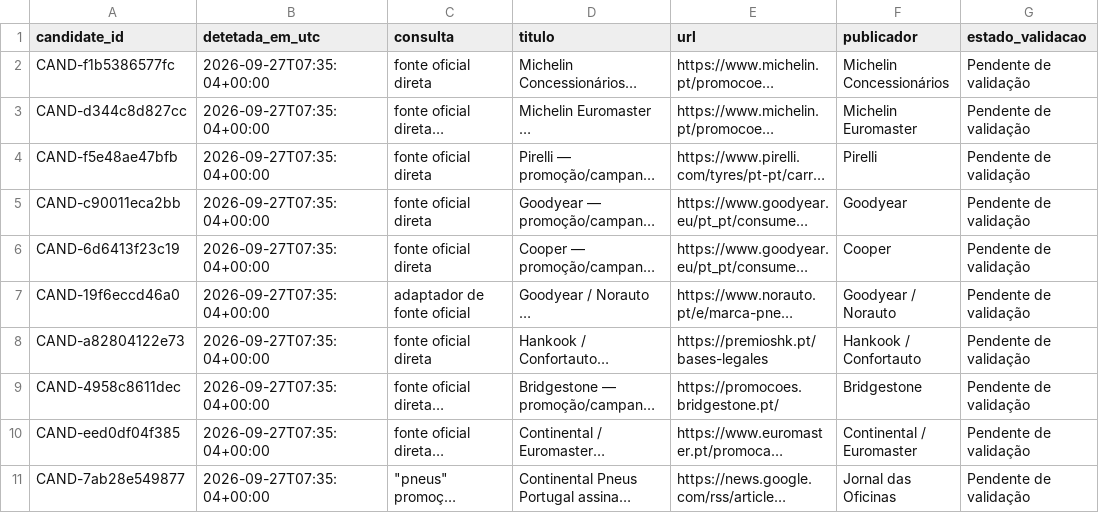
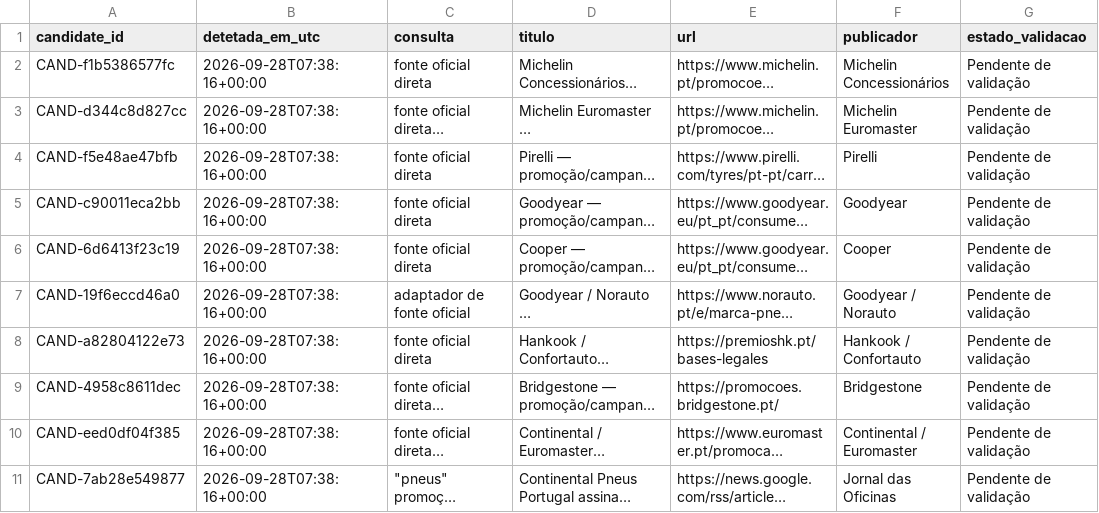
Before and after one commit to bruno1996santos-jpg/marketscope-pneus-portugal, a CSV file: monitorizacao/candidatas.csv, drawn as a sheet; only a part is shown; long unchanged cells end in …; the diff names each change by its address in the sheet, - before the commit and + after, or states it on an @@ line.

```diff
--- a/monitorizacao/candidatas.csv
+++ b/monitorizacao/candidatas.csv
-B2:B11 (detetada_em_utc): 2026-09-27T07:35:04+00:00
+B2:B11 (detetada_em_utc): 2026-09-28T07:38:16+00:00
```
Also changed, not shown: 3 other files.
